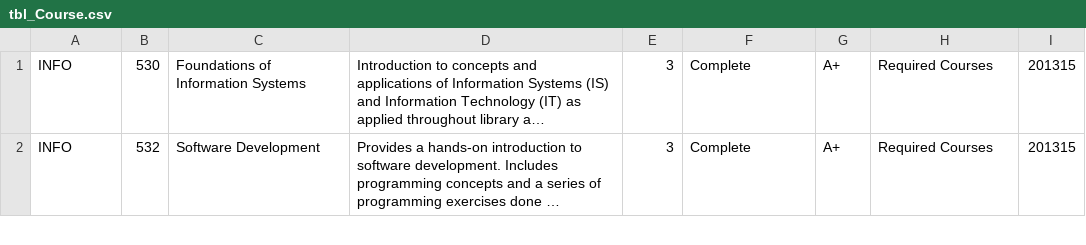
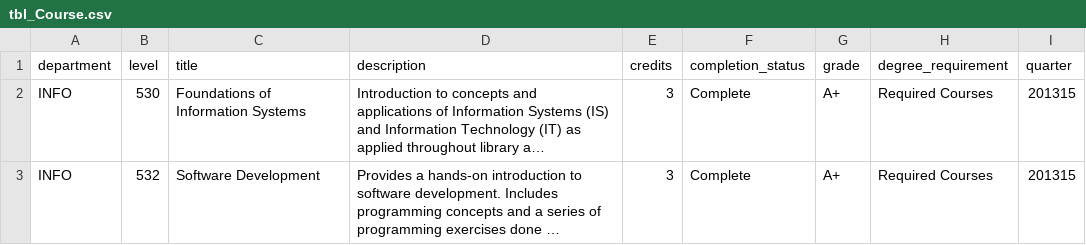
Before and after one commit to robwise/drexel_msis_planner, a CSV file: lib/assets/tbl_Course.csv, drawn as a sheet; only a part is shown; long unchanged cells end in …; the diff names each change by its address in the sheet, - before the commit and + after, or states it on an @@ line.

Commit message:
make CreateCourseService use CSV data

```diff
--- a/lib/assets/tbl_Course.csv
+++ b/lib/assets/tbl_Course.csv
+row 1: department | level | title | description | credits | completion_status | grade | degree_requirement | quarter
```
Also changed, not shown: 2 other files.
